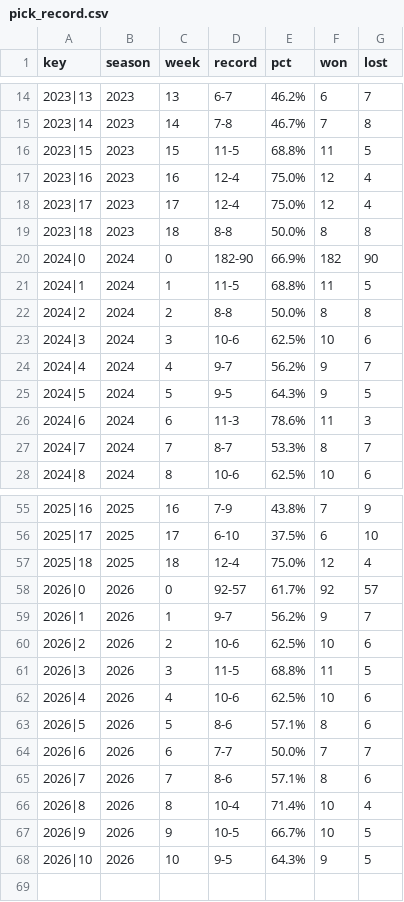
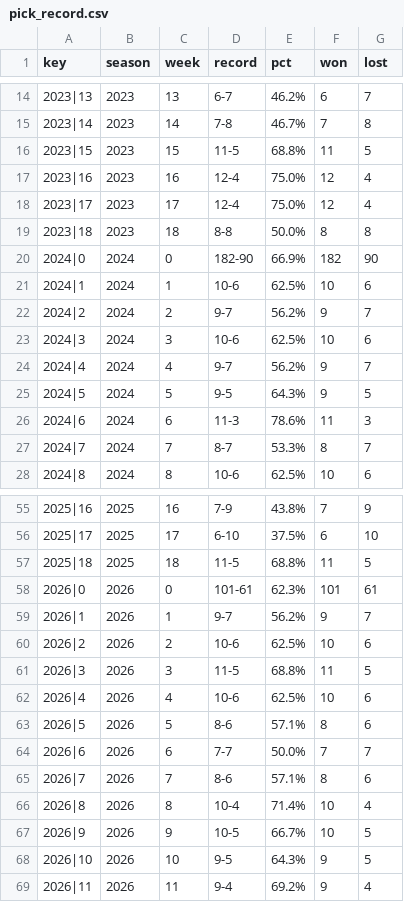
Before and after one commit to coblsobr/nfl-grades, a CSV file: docs/data/pick_record.csv, drawn as a sheet; only a part is shown, gaps mark what is left out; the diff covers the shown part only.

```diff
--- a/docs/data/pick_record.csv
+++ b/docs/data/pick_record.csv
@@ -20,4 +20,4 @@ key,season,week,record,pct,won,lost
 2024|0,2024,0,182-90,66.9%,182,90
-2024|1,2024,1,11-5,68.8%,11,5
-2024|2,2024,2,8-8,50.0%,8,8
+2024|1,2024,1,10-6,62.5%,10,6
+2024|2,2024,2,9-7,56.2%,9,7
 2024|3,2024,3,10-6,62.5%,10,6
@@ -56,4 +56,4 @@ key,season,week,record,pct,won,lost
 2025|17,2025,17,6-10,37.5%,6,10
-2025|18,2025,18,12-4,75.0%,12,4
-2026|0,2026,0,92-57,61.7%,92,57
+2025|18,2025,18,11-5,68.8%,11,5
+2026|0,2026,0,101-61,62.3%,101,61
 2026|1,2026,1,9-7,56.2%,9,7
@@ -68 +68,2 @@ key,season,week,record,pct,won,lost
 2026|10,2026,10,9-5,64.3%,9,5
+2026|11,2026,11,9-4,69.2%,9,4
```
Also changed, not shown: 36 edited cells elsewhere in this file, docs/data/fun_facts.csv, docs/data/roster.csv, 23 other files.
